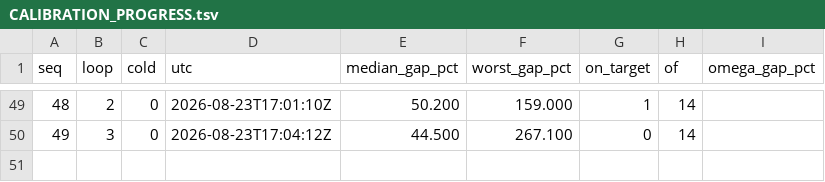
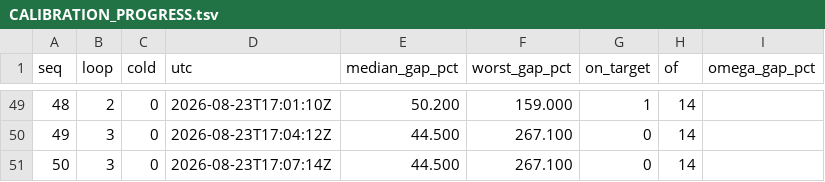
Before and after one commit to srotberg/housing_first_or_treatment_first_ask_the_kids_not_the_parents, a TSV file: code/CALIBRATION_PROGRESS.tsv, drawn as a sheet; only a part is shown, gaps mark what is left out.

```diff
--- a/code/CALIBRATION_PROGRESS.tsv
+++ b/code/CALIBRATION_PROGRESS.tsv
@@ -50 +50,2 @@ seq	loop	cold	utc	median_gap_pct	worst_gap_pct	on_target	of	omega_gap_pct
 49	3	0	2026-08-23T17:04:12Z	44.500	267.100	0	14	
+50	3	0	2026-08-23T17:07:14Z	44.500	267.100	0	14	
```
Also changed, not shown: 1 other file.
